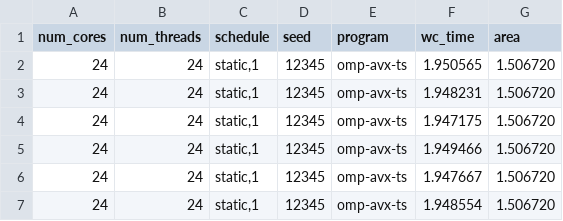
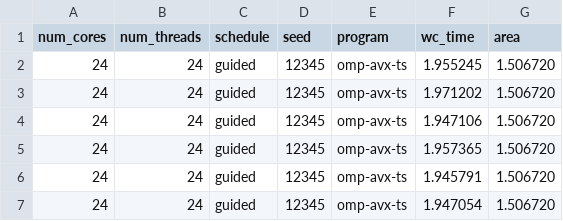
Before and after one commit to ramipellumbi/Parallel-Programming, a CSV file: a2/out/omp-parallel.csv, drawn as a sheet.

Commit message:
Use correct schedule for part 4

```diff
--- a/a2/out/omp-parallel.csv
+++ b/a2/out/omp-parallel.csv
@@ -1,7 +1,7 @@
 num_cores,num_threads,schedule,seed,program,wc_time,area
-24,24,"static,1",12345,omp-avx-ts,1.950565,1.506720
-24,24,"static,1",12345,omp-avx-ts,1.948231,1.506720
-24,24,"static,1",12345,omp-avx-ts,1.947175,1.506720
-24,24,"static,1",12345,omp-avx-ts,1.949466,1.506720
-24,24,"static,1",12345,omp-avx-ts,1.947667,1.506720
-24,24,"static,1",12345,omp-avx-ts,1.948554,1.506720
+24,24,"guided",12345,omp-avx-ts,1.955245,1.506720
+24,24,"guided",12345,omp-avx-ts,1.971202,1.506720
+24,24,"guided",12345,omp-avx-ts,1.947106,1.506720
+24,24,"guided",12345,omp-avx-ts,1.957365,1.506720
+24,24,"guided",12345,omp-avx-ts,1.945791,1.506720
+24,24,"guided",12345,omp-avx-ts,1.947054,1.506720
```
Also changed, not shown: 4 other files.
